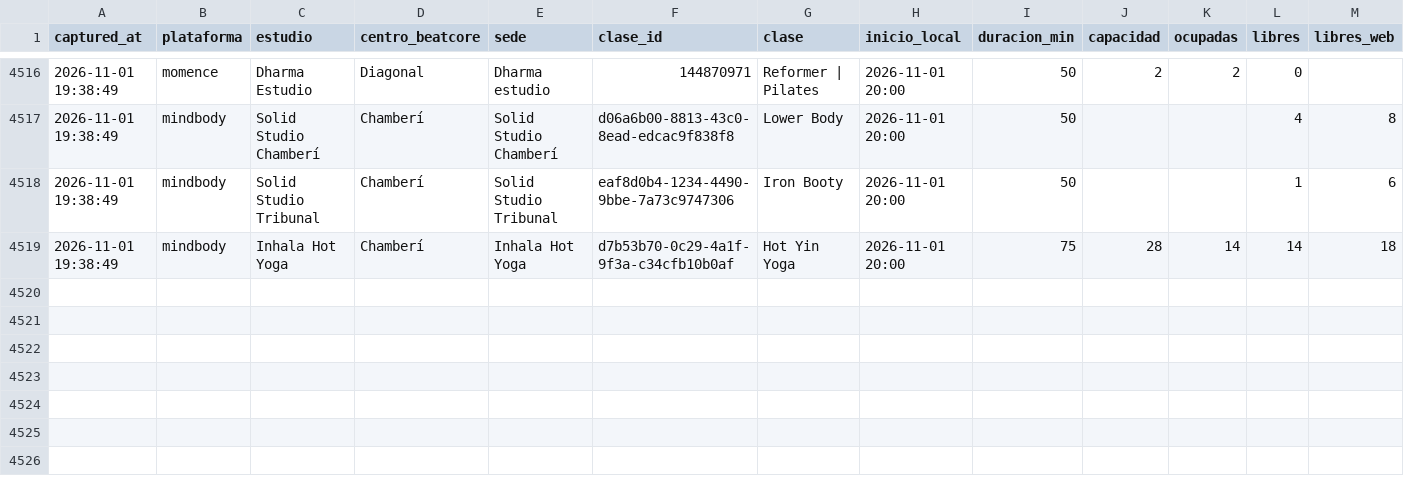
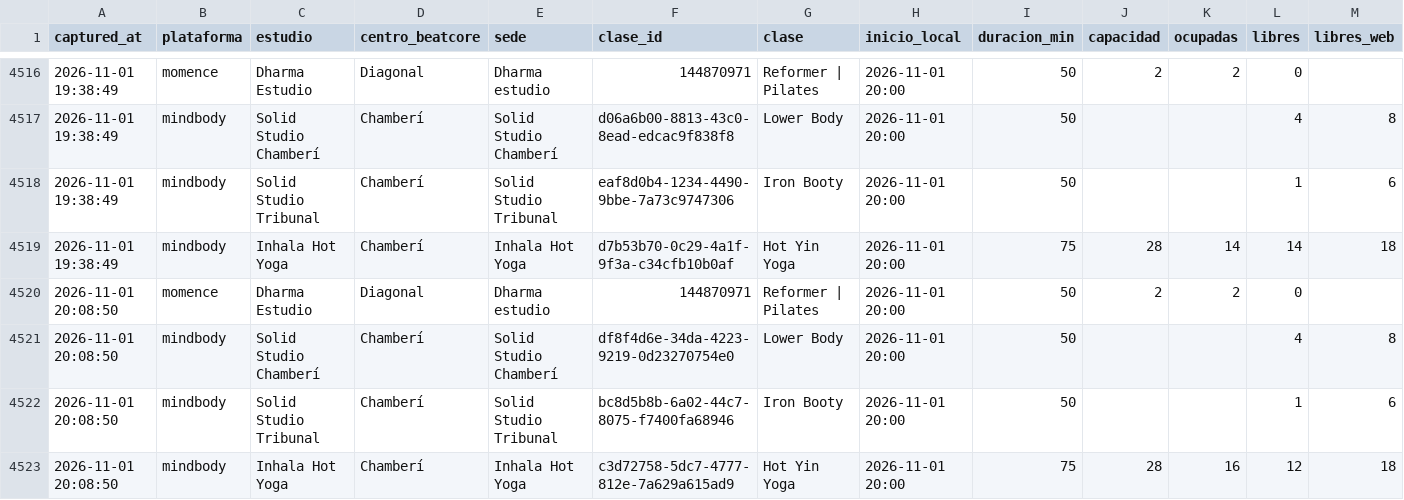
Before and after one commit to fedeloap/ocupacion-beatcore, a CSV file: data/curva/2026-11-01.csv, drawn as a sheet; only a part is shown, gaps mark what is left out; rows hold the shown columns only; the diff names each change by its address in the sheet, - before the commit and + after, or states it on an @@ line.

```diff
--- a/data/curva/2026-11-01.csv
+++ b/data/curva/2026-11-01.csv
+row 4520: 2026-11-01 20:08:50 | momence | Dharma Estudio | Diagonal | Dharma estudio | 144870971 | Reformer | Pilates | 2026-11-01 20:00 | 50 | 2 | 2 | 0
+row 4521: 2026-11-01 20:08:50 | mindbody | Solid Studio Chamberí | Chamberí | Solid Studio Chamberí | df8f4d6e-34da-4223-9219-0d23270754e0 | Lower Body | 2026-11-01 20:00 | 50 |  |  | 4 | 8
+row 4522: 2026-11-01 20:08:50 | mindbody | Solid Studio Tribunal | Chamberí | Solid Studio Tribunal | bc8d5b8b-6a02-44c7-8075-f7400fa68946 | Iron Booty | 2026-11-01 20:00 | 50 |  |  | 1 | 6
+row 4523: 2026-11-01 20:08:50 | mindbody | Inhala Hot Yoga | Chamberí | Inhala Hot Yoga | c3d72758-5dc7-4777-812e-7a629a615ad9 | Hot Yin Yoga | 2026-11-01 20:00 | 75 | 28 | 16 | 12 | 18
```
Also changed, not shown: data/2026-11-01.csv.
